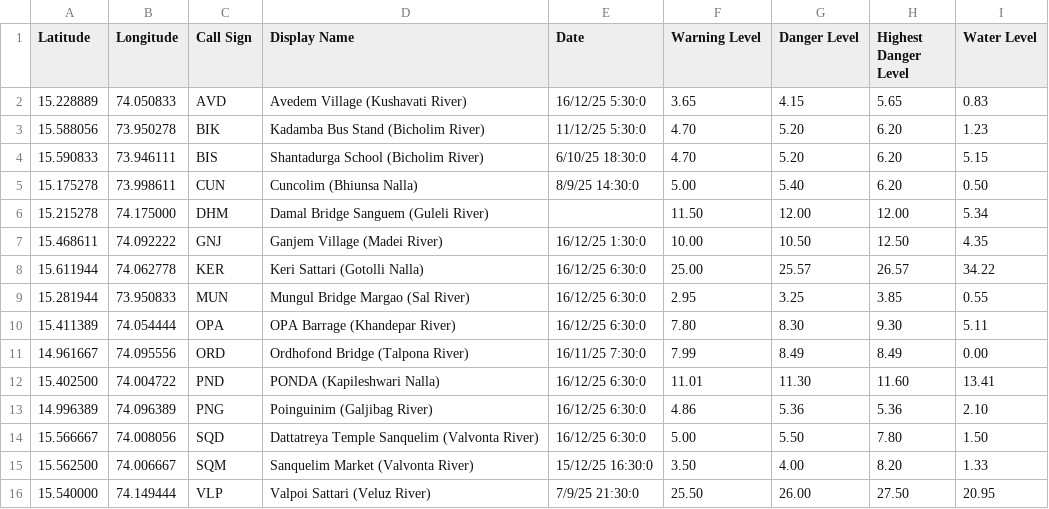
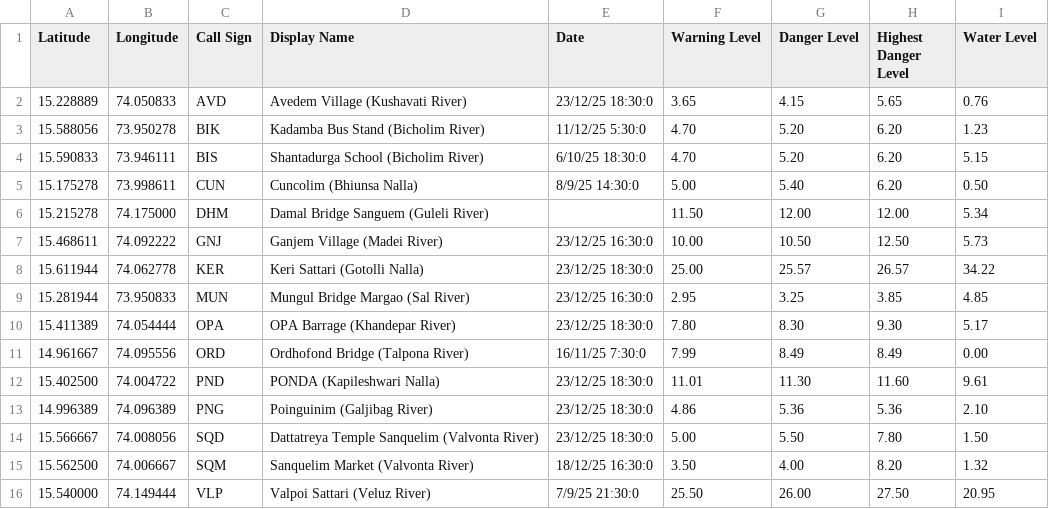
Before and after one commit to alansaviolobo/google-sheets-to-json-converter, a CSV file: data/River-Gauges.csv, drawn as a sheet.

```diff
--- a/data/River-Gauges.csv
+++ b/data/River-Gauges.csv
@@ -1,3 +1,3 @@
 Latitude,Longitude,Call Sign,Display Name,Date,Warning Level,Danger Level,Highest Danger Level,Water Level
-15.228889,74.050833,AVD,Avedem Village (Kushavati River),16/12/25 5:30:0,3.65,4.15,5.65,0.83
+15.228889,74.050833,AVD,Avedem Village (Kushavati River),23/12/25 18:30:0,3.65,4.15,5.65,0.76
 15.588056,73.950278,BIK,Kadamba Bus Stand (Bicholim River),11/12/25 5:30:0,4.70,5.20,6.20,1.23
@@ -6,11 +6,11 @@ Latitude,Longitude,Call Sign,Display Name,Date,Warning Level,Danger Level,Highes
 15.215278,74.175000,DHM,Damal Bridge  Sanguem (Guleli River),,11.50,12.00,12.00,5.34
-15.468611,74.092222,GNJ,Ganjem Village (Madei River),16/12/25 1:30:0,10.00,10.50,12.50,4.35
-15.611944,74.062778,KER,Keri  Sattari (Gotolli Nalla),16/12/25 6:30:0,25.00,25.57,26.57,34.22
-15.281944,73.950833,MUN,Mungul Bridge  Margao (Sal River),16/12/25 6:30:0,2.95,3.25,3.85,0.55
-15.411389,74.054444,OPA,OPA Barrage (Khandepar River),16/12/25 6:30:0,7.80,8.30,9.30,5.11
+15.468611,74.092222,GNJ,Ganjem Village (Madei River),23/12/25 16:30:0,10.00,10.50,12.50,5.73
+15.611944,74.062778,KER,Keri  Sattari (Gotolli Nalla),23/12/25 18:30:0,25.00,25.57,26.57,34.22
+15.281944,73.950833,MUN,Mungul Bridge  Margao (Sal River),23/12/25 16:30:0,2.95,3.25,3.85,4.85
+15.411389,74.054444,OPA,OPA Barrage (Khandepar River),23/12/25 18:30:0,7.80,8.30,9.30,5.17
 14.961667,74.095556,ORD,Ordhofond Bridge (Talpona River),16/11/25 7:30:0,7.99,8.49,8.49,0.00
-15.402500,74.004722,PND,PONDA (Kapileshwari Nalla),16/12/25 6:30:0,11.01,11.30,11.60,13.41
-14.996389,74.096389,PNG,Poinguinim (Galjibag River),16/12/25 6:30:0,4.86,5.36,5.36,2.10
-15.566667,74.008056,SQD,Dattatreya Temple  Sanquelim (Valvonta River),16/12/25 6:30:0,5.00,5.50,7.80,1.50
-15.562500,74.006667,SQM,Sanquelim Market (Valvonta River),15/12/25 16:30:0,3.50,4.00,8.20,1.33
+15.402500,74.004722,PND,PONDA (Kapileshwari Nalla),23/12/25 18:30:0,11.01,11.30,11.60,9.61
+14.996389,74.096389,PNG,Poinguinim (Galjibag River),23/12/25 18:30:0,4.86,5.36,5.36,2.10
+15.566667,74.008056,SQD,Dattatreya Temple  Sanquelim (Valvonta River),23/12/25 18:30:0,5.00,5.50,7.80,1.50
+15.562500,74.006667,SQM,Sanquelim Market (Valvonta River),18/12/25 16:30:0,3.50,4.00,8.20,1.32
 15.540000,74.149444,VLP,Valpoi  Sattari (Veluz River),7/9/25 21:30:0,25.50,26.00,27.50,20.95
```
Also changed, not shown: data/Dam-Levels.csv, data/Heavy-Machinery.csv, 5 other files.
